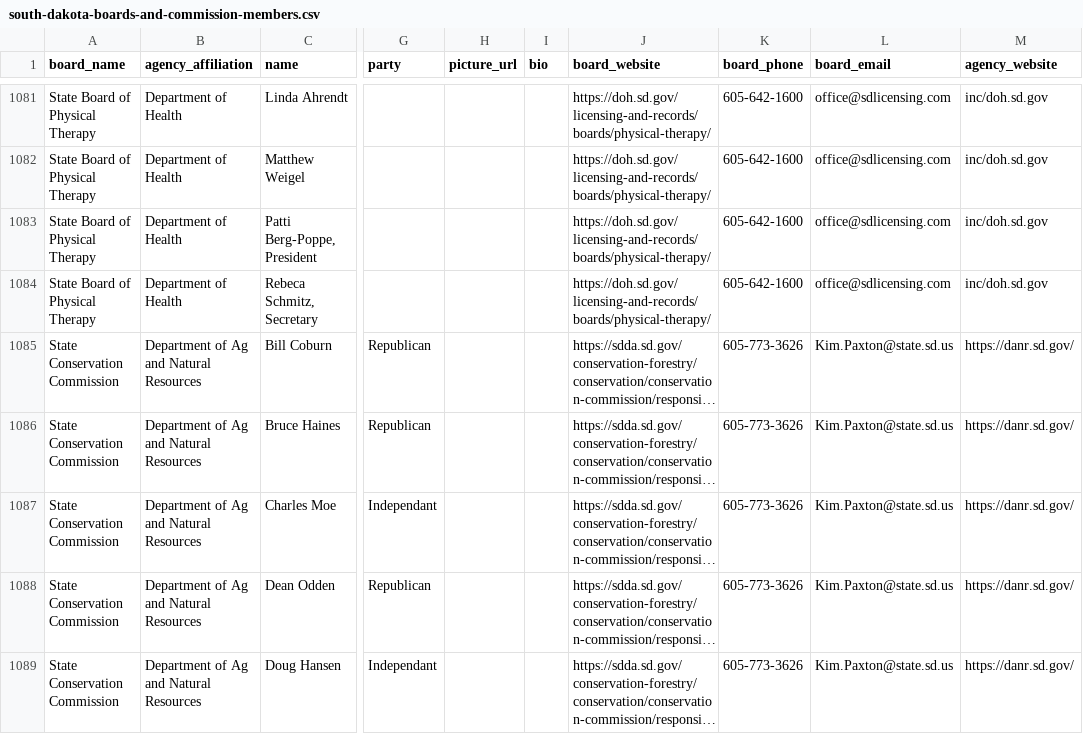
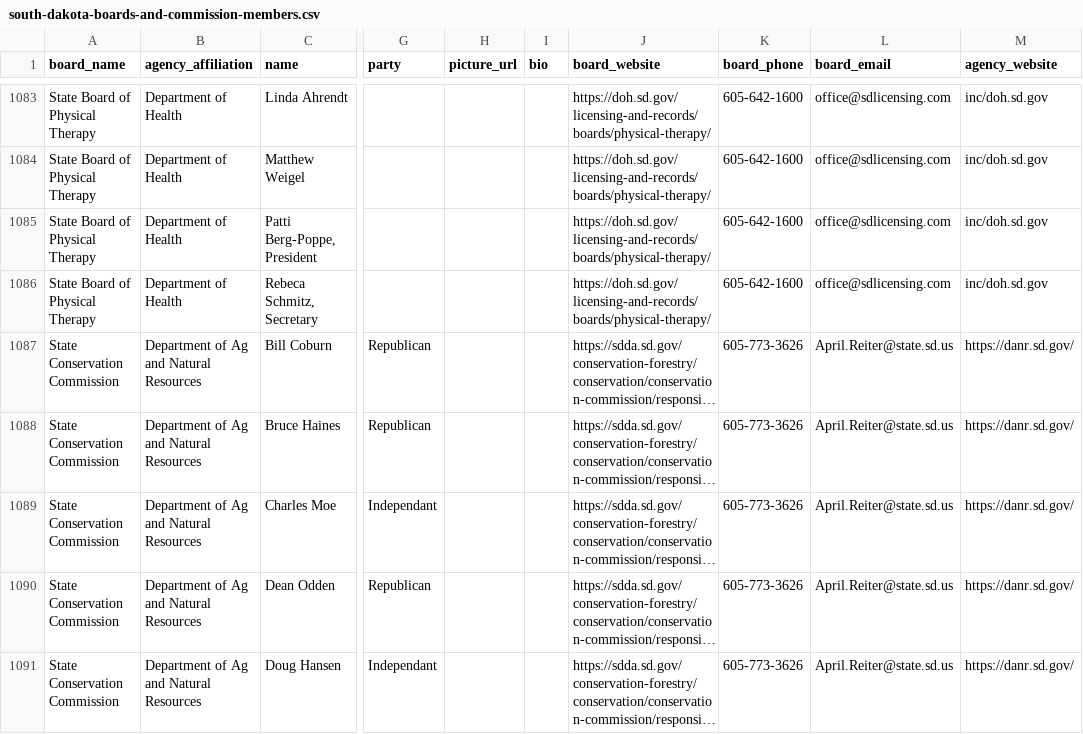
Before and after one commit to cjwinchester/south-dakota-boards-commissions, a CSV file: south-dakota-boards-and-commission-members.csv, drawn as a sheet; only a part is shown, gaps mark what is left out; long unchanged cells end in …; addresses are those after the commit; the diff covers the shown part only; the diff names each change by its address in the sheet, - before the commit and + after, or states it on an @@ line.

```diff
--- a/south-dakota-boards-and-commission-members.csv
+++ b/south-dakota-boards-and-commission-members.csv
-L1087:L1091 (board_email): Kim.Paxton@state.sd.us
+L1087:L1091 (board_email): April.Reiter@state.sd.us
```
Also changed, not shown: 2 added rows and 6 edited cells elsewhere in this file.
